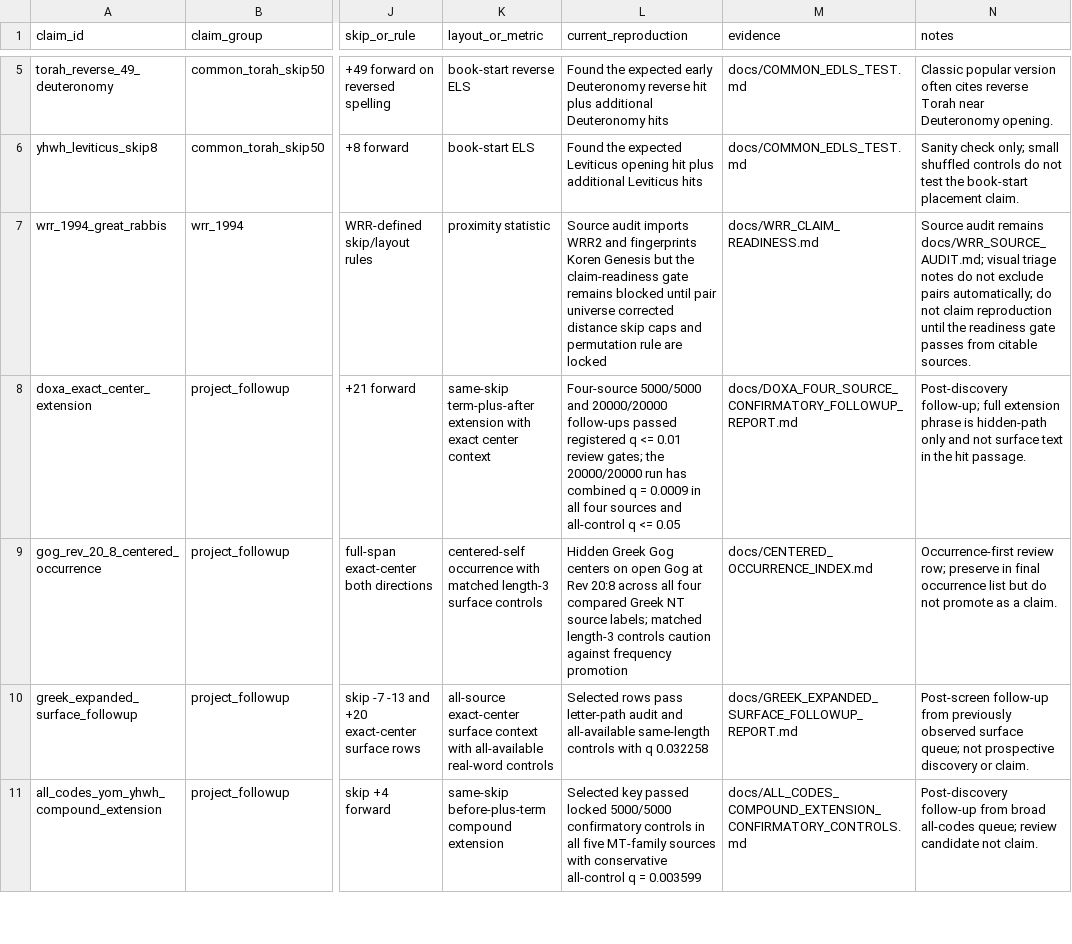
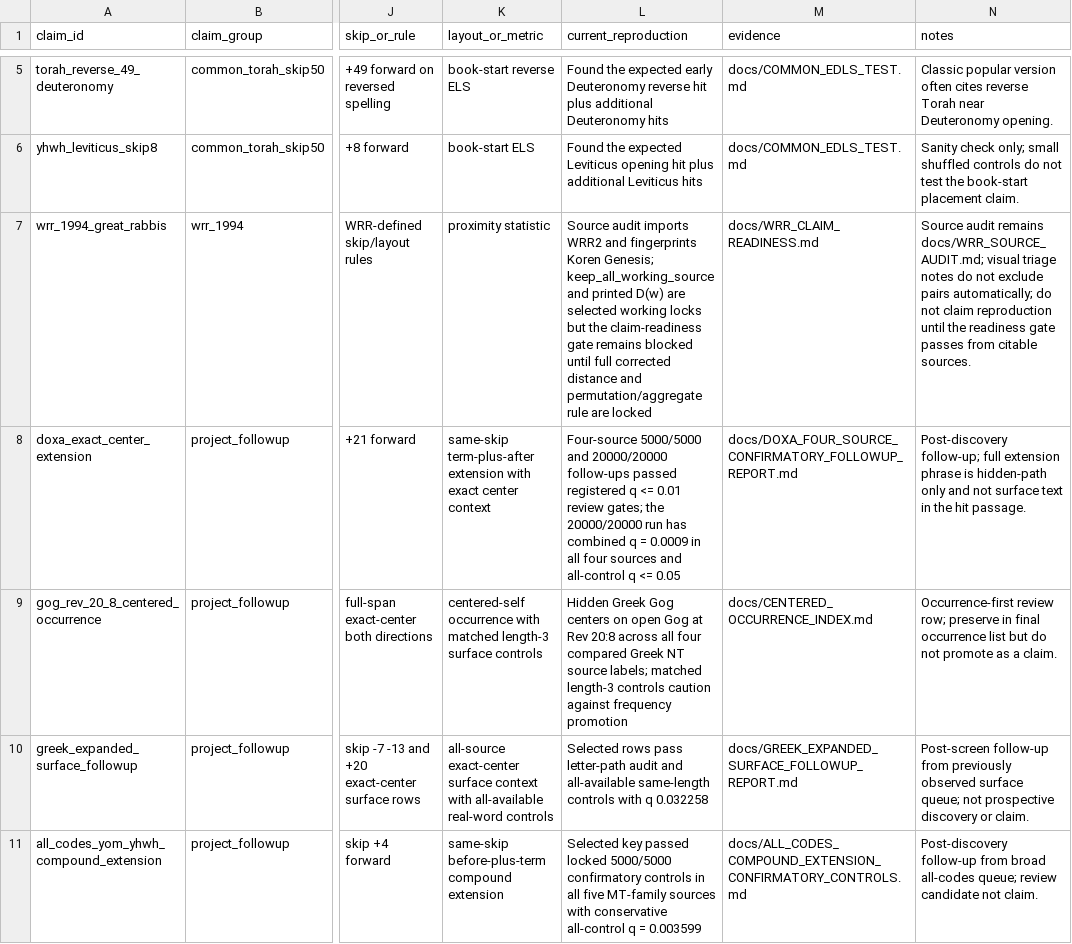
Before and after one commit to Biblejustin/open-bible-codes, a CSV file: claims/claim_catalog.csv, drawn as a sheet; only a part is shown, gaps mark what is left out; the diff names each change by its address in the sheet, - before the commit and + after, or states it on an @@ line.

Commit message:
Lock WRR recommended working policy

```diff
--- a/claims/claim_catalog.csv
+++ b/claims/claim_catalog.csv
-L7 (current_reproduction): …fingerprints Koren Genesis but the claim-readiness gate remains blocked until pair universe corrected distance skip caps and permutation rule are…
+L7 (current_reproduction): …fingerprints Koren Genesis; keep_all_working_source and printed D(w) are selected working locks but the claim-readiness gate remains blocked until full corrected distance and permutation/aggregate rule are…
```
Also changed, not shown: 25 other files.
